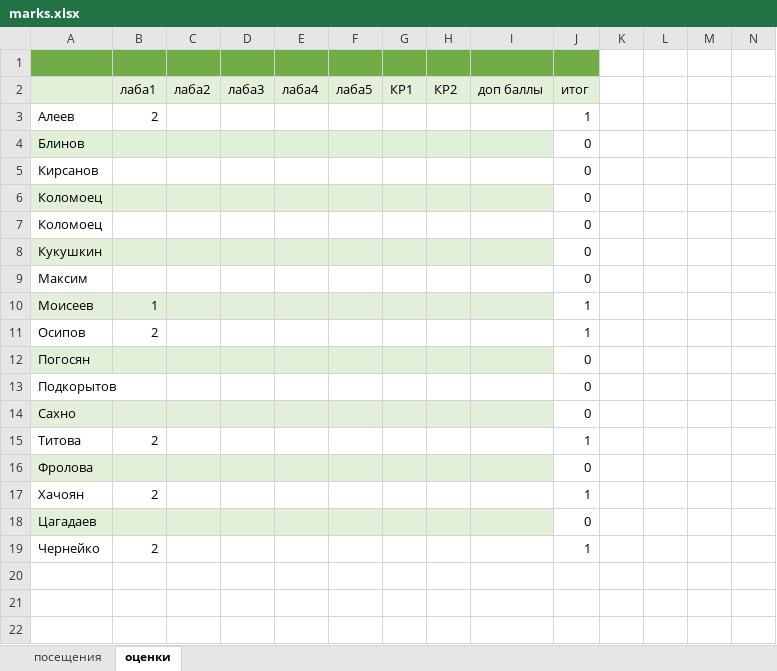
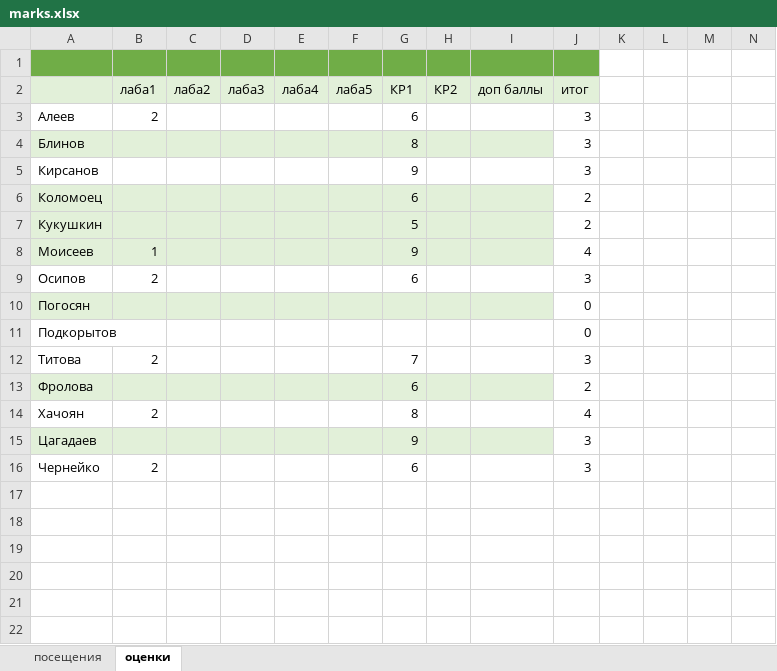
Before and after one commit to IvanSmirnovSPL/FAKT_INFORMATICS, an Excel workbook: marks.xlsx, sheet оценки, drawn as a sheet; only a part is shown; values as stored, in another font and other column widths than the file's, no borders; removed rows and columns are numbered as before the commit, all else as after; rows hold the shown columns only; the diff covers the shown part only; the diff names each change by its address in the sheet, - before the commit and + after, or states it on an @@ line.

```diff
--- a/marks.xlsx (sheet оценки)
+++ b/marks.xlsx (sheet оценки)
-G3 (КР1): (empty)
+G3 (КР1): 6
-J3 (итог): 1
+J3 (итог): 3
-G4 (КР1): (empty)
+G4 (КР1): 8
-J4:J5 (итог): 0
+J4:J5 (итог): 3
-G5 (КР1): (empty)
+G5 (КР1): 9
-G6 (КР1): (empty)
+G6 (КР1): 6
-J6 (итог): 0
+J6 (итог): 2
-row 7: Коломоец |  |  |  |  |  |  |  |  | 0
-G7 (КР1): (empty)
+G7 (КР1): 5
-J7 (итог): 0
+J7 (итог): 2
-row 9: Максим |  |  |  |  |  |  |  |  | 0
-G8 (КР1): (empty)
+G8 (КР1): 9
-J8 (итог): 1
+J8 (итог): 4
-G9 (КР1): (empty)
+G9 (КР1): 6
-J9 (итог): 1
+J9 (итог): 3
-row 14: Сахно |  |  |  |  |  |  |  |  | 0
-G12 (КР1): (empty)
+G12 (КР1): 7
-J12 (итог): 1
+J12 (итог): 3
-G13 (КР1): (empty)
+G13 (КР1): 6
-J13 (итог): 0
+J13 (итог): 2
-G14 (КР1): (empty)
+G14 (КР1): 8
-J14 (итог): 1
+J14 (итог): 4
-G15 (КР1): (empty)
+G15 (КР1): 9
-J15 (итог): 0
+J15 (итог): 3
-G16 (КР1): (empty)
+G16 (КР1): 6
-J16 (итог): 1
+J16 (итог): 3
+row 17: (empty)
+row 18: (empty)
+row 19: (empty)
+row 20: (empty)
+row 21: (empty)
+row 22: (empty)
```
Also changed, not shown: 15 added rows elsewhere in this sheet, sheet посещения, formulas that keep their value, 1 other file.
